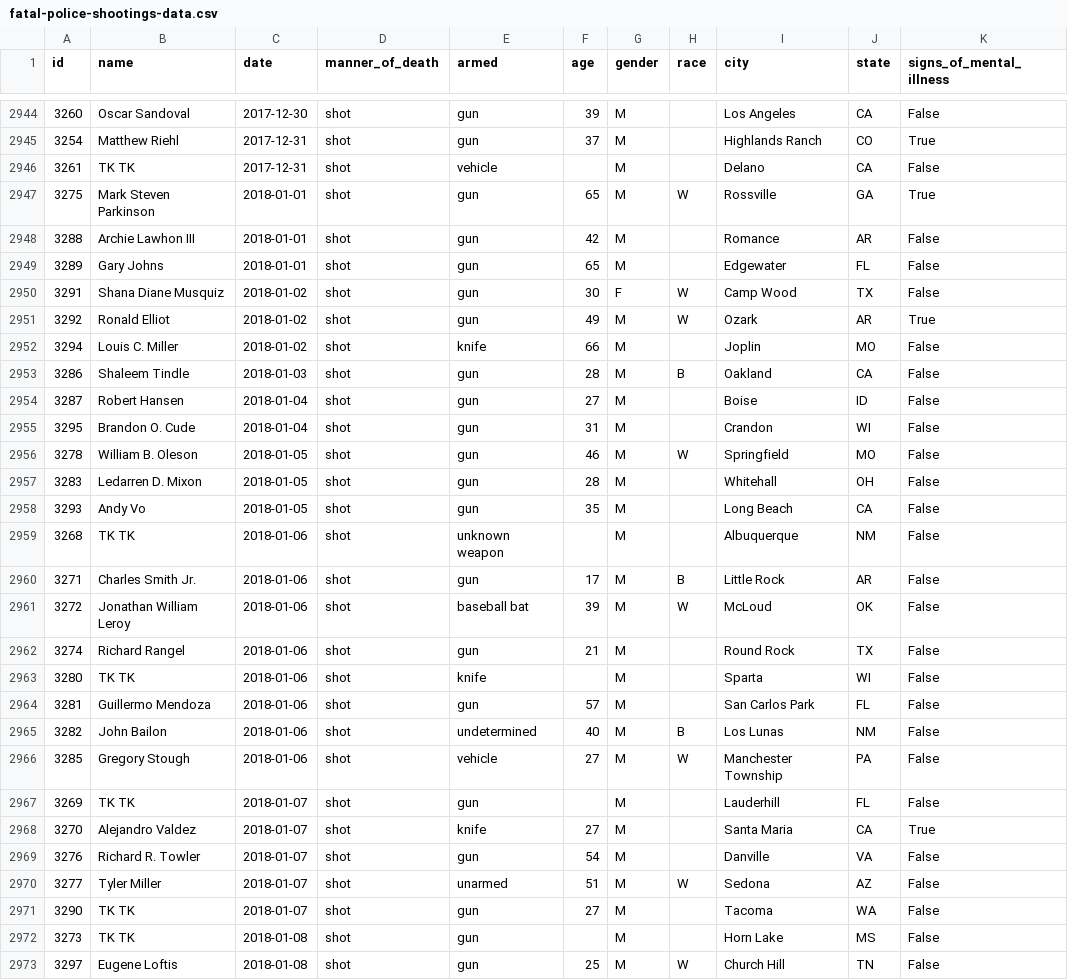
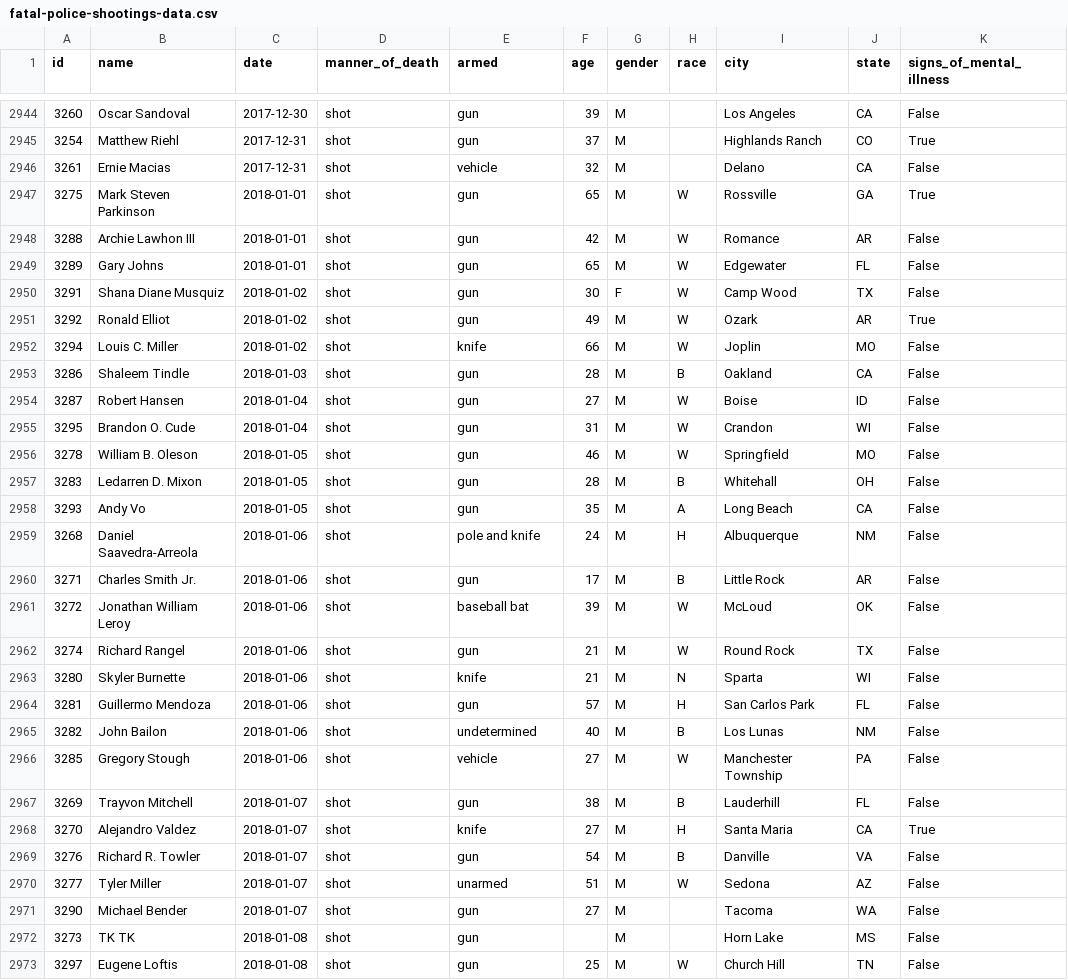
Before and after one commit to joshbegley/wapo-police-shootings, a CSV file: fatal-police-shootings-data.csv, drawn as a sheet; only a part is shown, gaps mark what is left out; the diff covers the shown part only; the diff names each change by its address in the sheet, - before the commit and + after, or states it on an @@ line.

Commit message:
automatic updates

```diff
--- a/fatal-police-shootings-data.csv
+++ b/fatal-police-shootings-data.csv
-B2946 (name): TK TK
+B2946 (name): Ernie Macias
-F2946 (age): (empty)
+F2946 (age): 32
-H2948:H2949 (race): (empty)
+H2948:H2949 (race): W
-H2952 (race): (empty)
+H2952 (race): W
-H2954:H2955 (race): (empty)
+H2954:H2955 (race): W
-H2957 (race): (empty)
+H2957 (race): B
-H2958 (race): (empty)
+H2958 (race): A
-B2959 (name): TK TK
+B2959 (name): Daniel Saavedra-Arreola
-E2959 (armed): unknown weapon
+E2959 (armed): pole and knife
-F2959 (age): (empty)
+F2959 (age): 24
-H2959 (race): (empty)
+H2959 (race): H
-H2962 (race): (empty)
+H2962 (race): W
-B2963 (name): TK TK
+B2963 (name): Skyler Burnette
-F2963 (age): (empty)
+F2963 (age): 21
-H2963 (race): (empty)
+H2963 (race): N
-H2964 (race): (empty)
+H2964 (race): H
-B2967 (name): TK TK
+B2967 (name): Trayvon Mitchell
-F2967 (age): (empty)
+F2967 (age): 38
-H2967 (race): (empty)
+H2967 (race): B
-H2968 (race): (empty)
+H2968 (race): H
-H2969 (race): (empty)
+H2969 (race): B
-B2971 (name): TK TK
+B2971 (name): Michael Bender
```
Also changed, not shown: 1 added row, 1 removed row and 16 edited cells elsewhere in this file.
